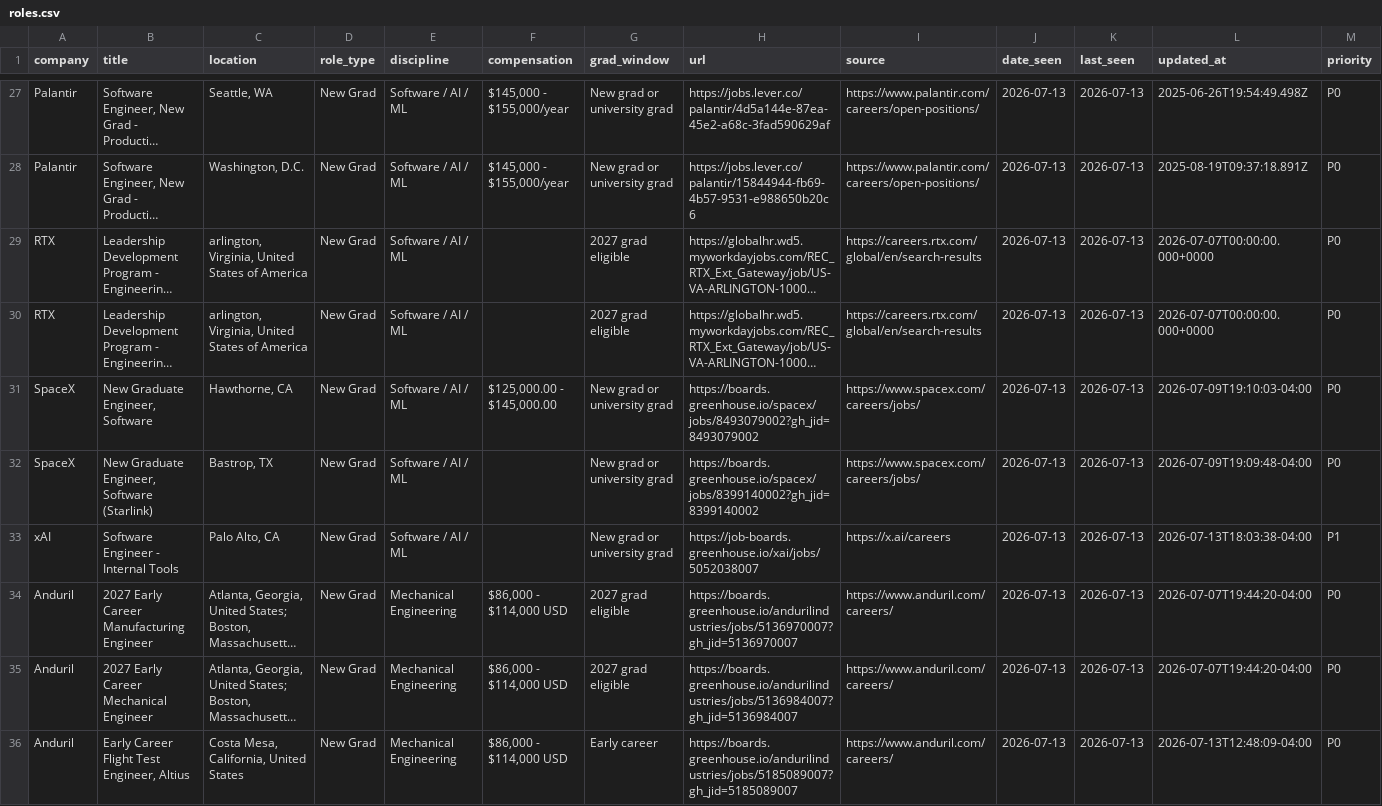
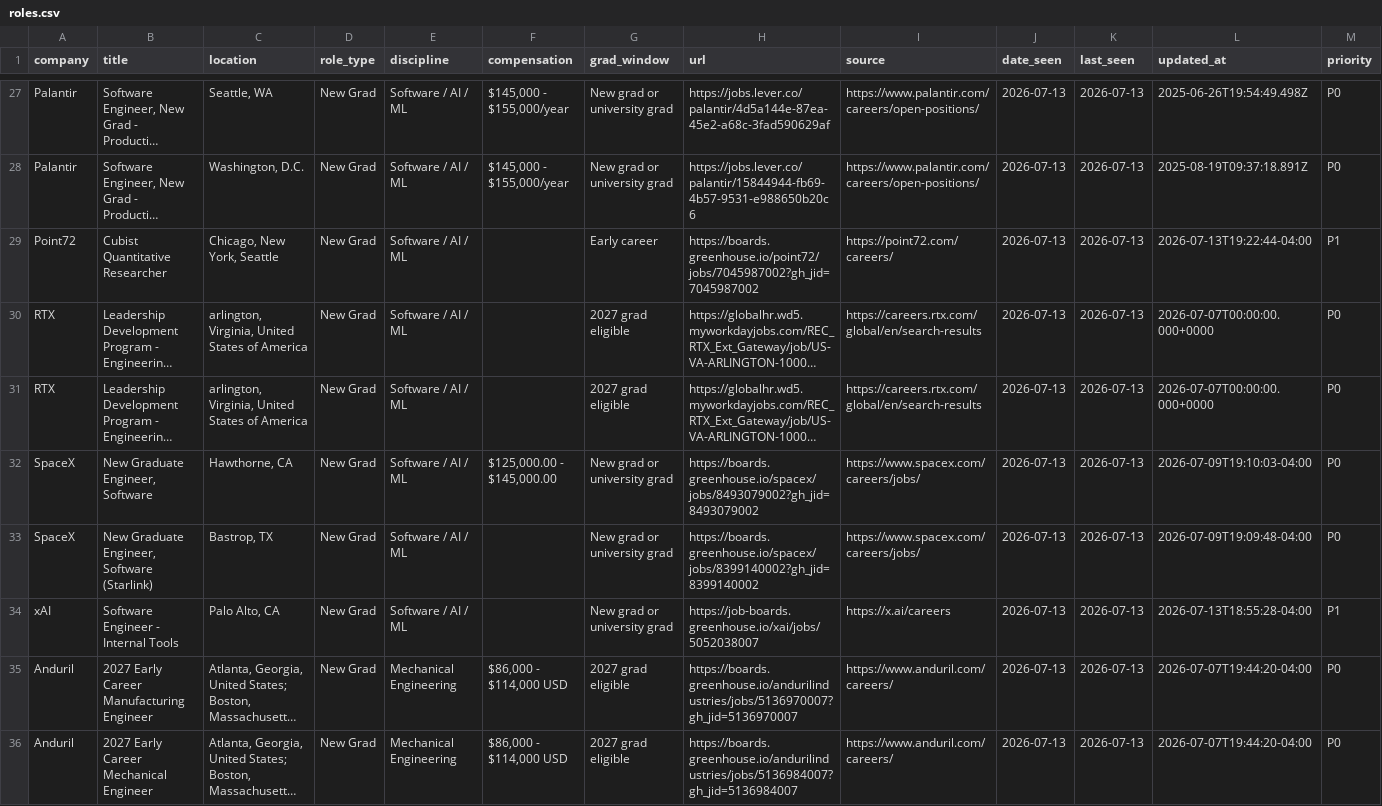
Before and after one commit to WonOfAKind/New-Grad-And-Internships-2027, a CSV file: data/roles.csv, drawn as a sheet; only a part is shown, gaps mark what is left out; the shorter side is filled out with more unchanged rows; long unchanged cells end in …; addresses are those after the commit; the diff names each change by its address in the sheet, - before the commit and + after, or states it on an @@ line.

```diff
--- a/data/roles.csv
+++ b/data/roles.csv
+row 29: Point72 | Cubist Quantitative Researcher | Chicago, New York, Seattle | New Grad | Software / AI / ML |  | Early career | https://boards.greenhouse.io/point72/jobs/7045987002?gh_jid=7045987002 | https://point72.com/careers/ | 2026-07-13 | 2026-07-13 | 2026-07-13T19:22:44-04:00 | P1
-L34 (updated_at): 2026-07-13T18:03:38-04:00
+L34 (updated_at): 2026-07-13T18:55:28-04:00
```
Also changed, not shown: 5 other files.
